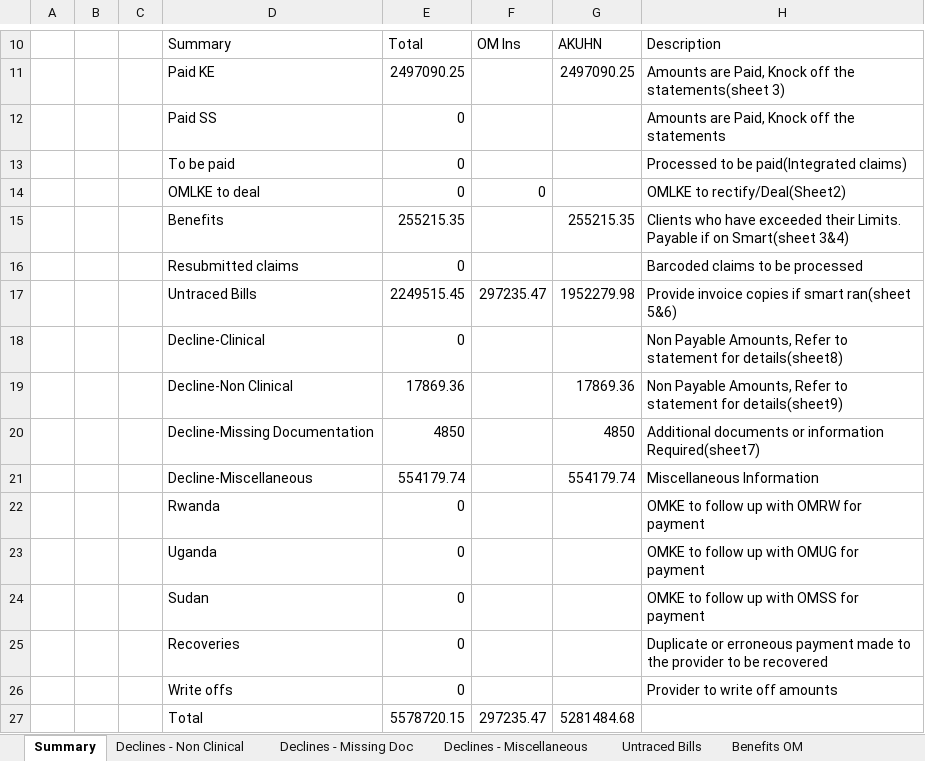
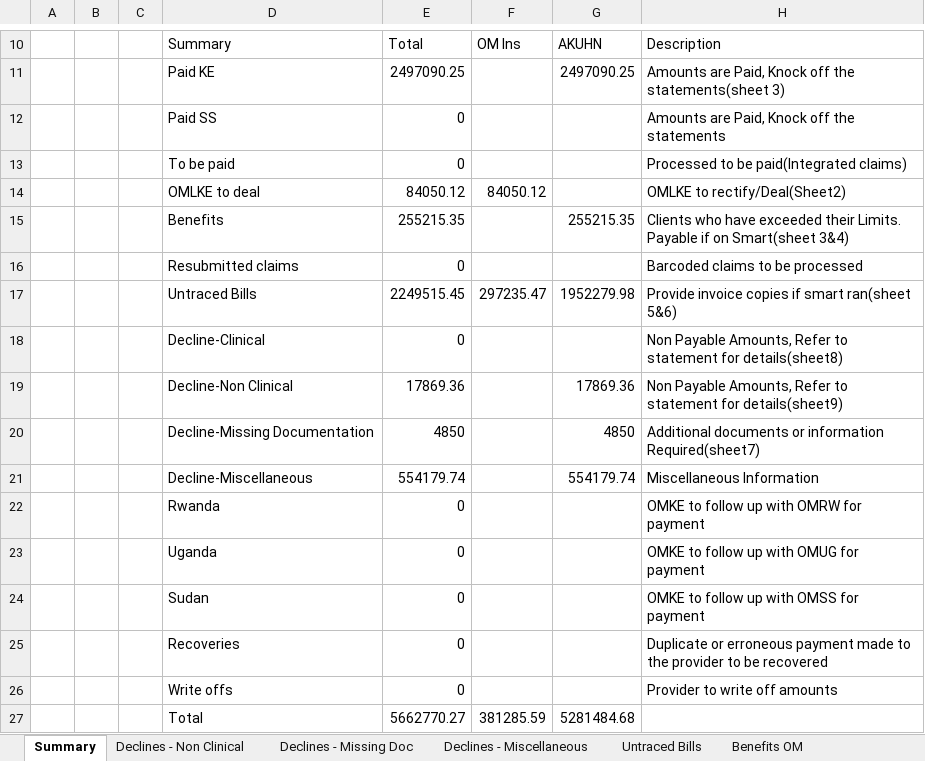
Before and after one commit to nagarameshkola/Old-Mutual-Excel-Automation, an Excel workbook: OldMutual/Output/StatementSummary.xlsx, sheet Summary, drawn as a sheet; only a part is shown, gaps mark what is left out; values as stored, in another font and other column widths than the file's, no borders; the diff names each change by its address in the sheet, - before the commit and + after, or states it on an @@ line.

Commit message:
Statement Summary F14 coulm updated

```diff
--- a/OldMutual/Output/StatementSummary.xlsx (sheet Summary)
+++ b/OldMutual/Output/StatementSummary.xlsx (sheet Summary)
-E14: 0
+E14: 84050.12
-F14: 0
+F14: 84050.12
-E27: 5578720.15
+E27: 5662770.27
-F27: 297235.47
+F27: 381285.59
```
Also changed, not shown: OldMutual/Input/FilteredStatementOfAccount.xlsx, OldMutual/Output/ExceptionReportMatchStatus.xlsx, 22 other files.
